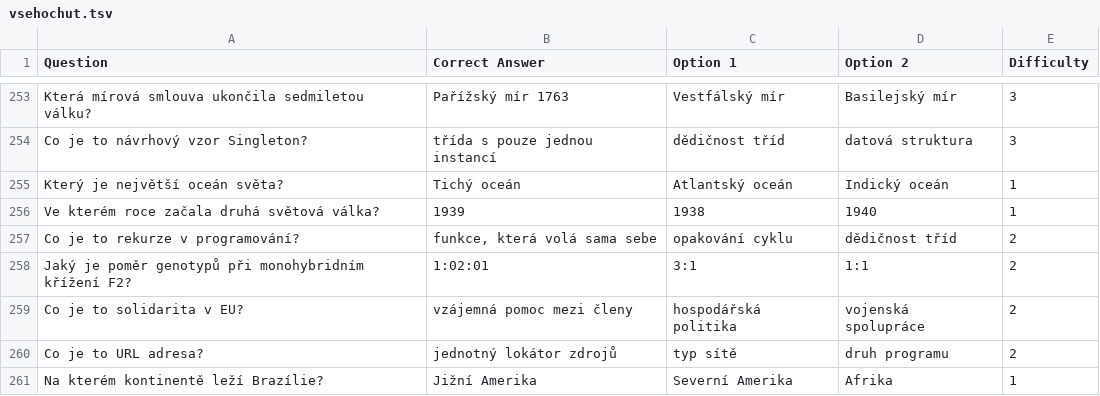
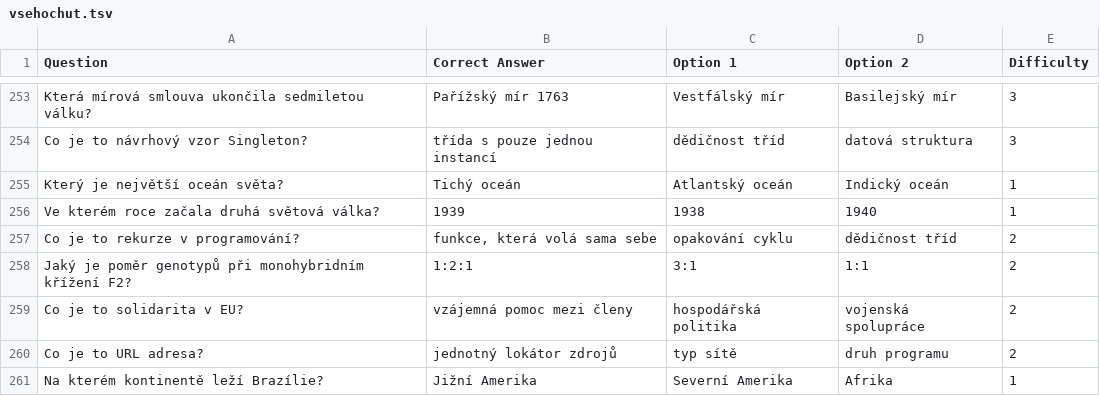
Before and after one commit to etCharion/opakovacky, a TSV file: data/vsehochut.tsv, drawn as a sheet; only a part is shown, gaps mark what is left out; the diff covers the shown part only.

```diff
--- a/data/vsehochut.tsv
+++ b/data/vsehochut.tsv
@@ -257,3 +257,3 @@ Ve kterém roce začala druhá světová válka?	1939	1938	1940	1
 Co je to rekurze v programování?	funkce, která volá sama sebe	opakování cyklu	dědičnost tříd	2
-Jaký je poměr genotypů při monohybridním křížení F2?	1:02:01	3:1	1:1	2
+Jaký je poměr genotypů při monohybridním křížení F2?	1:2:1	3:1	1:1	2
 Co je to solidarita v EU?	vzájemná pomoc mezi členy	hospodářská politika	vojenská spolupráce	2
```
Also changed, not shown: 2 added rows, 2 removed rows and 5 edited cells elsewhere in this file.
